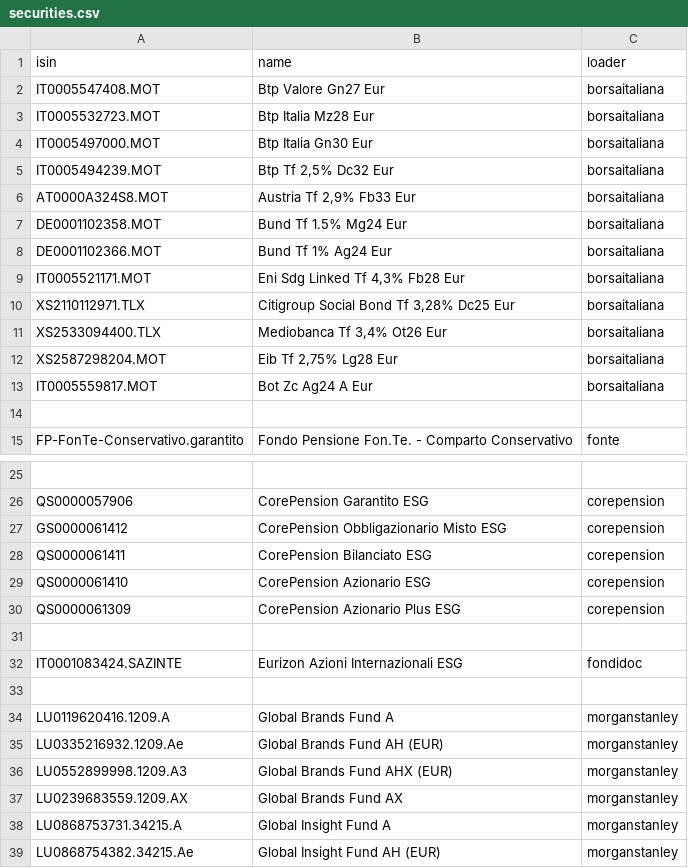
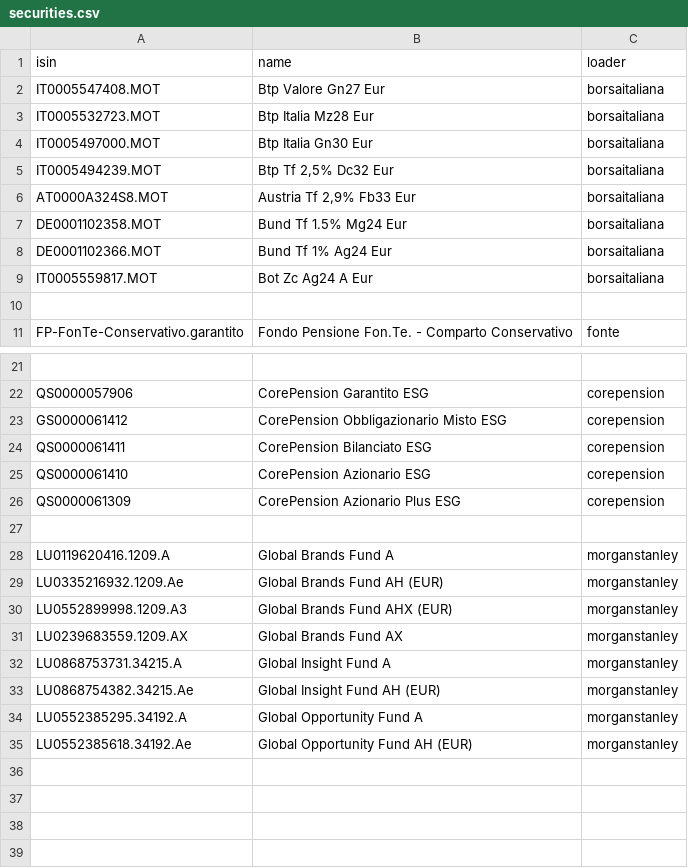
Before and after one commit to ananni13/portfolio-performance, a CSV file: securities.csv, drawn as a sheet; only a part is shown, gaps mark what is left out; the shorter side is filled out with more unchanged rows.

Commit message:
remove unused securities

```diff
--- a/securities.csv
+++ b/securities.csv
@@ -8,6 +8,2 @@ isin,name,loader
 "DE0001102366.MOT","Bund Tf 1% Ag24 Eur","borsaitaliana"
-"IT0005521171.MOT","Eni Sdg Linked Tf 4,3% Fb28 Eur","borsaitaliana"
-"XS2110112971.TLX","Citigroup Social Bond Tf 3,28% Dc25 Eur","borsaitaliana"
-"XS2533094400.TLX","Mediobanca Tf 3,4% Ot26 Eur","borsaitaliana"
-"XS2587298204.MOT","Eib Tf 2,75% Lg28 Eur","borsaitaliana"
 "IT0005559817.MOT","Bot Zc Ag24 A Eur","borsaitaliana"
@@ -30,4 +26,2 @@ isin,name,loader
 "QS0000061309","CorePension Azionario Plus ESG","corepension"
-
-"IT0001083424.SAZINTE","Eurizon Azioni Internazionali ESG","fondidoc"
 
```
Also changed, not shown: 5 other files.
